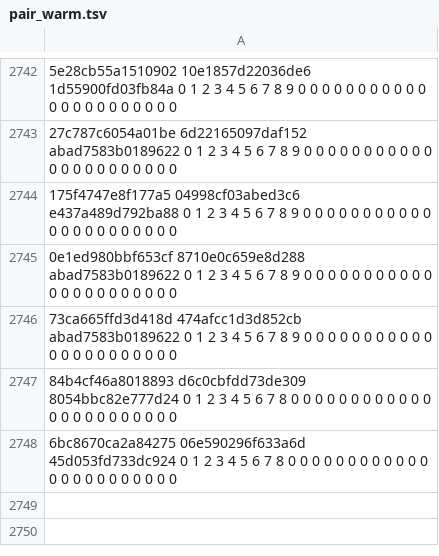
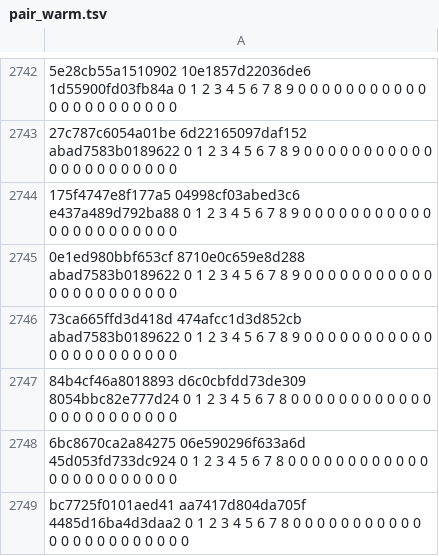
Before and after one commit to JonyGOi/lego-dimensions-pc, a TSV file: assets/shaders_spv/pair_warm.tsv, drawn as a sheet; only a part is shown, gaps mark what is left out; the diff names each change by its address in the sheet, - before the commit and + after, or states it on an @@ line.

```diff
--- a/assets/shaders_spv/pair_warm.tsv
+++ b/assets/shaders_spv/pair_warm.tsv
+row 2749: bc7725f0101aed41 aa7417d804da705f 4485d16ba4d3daa2 0 1 2 3 4 5 6 7 8 0 0 0 0 0 0 0 0 0 0 0 0 0 0 0 0 0 0 0 0 0 0 0
```
Also changed, not shown: 12 other files.
